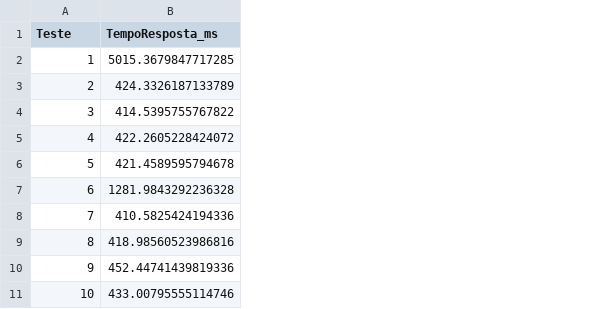
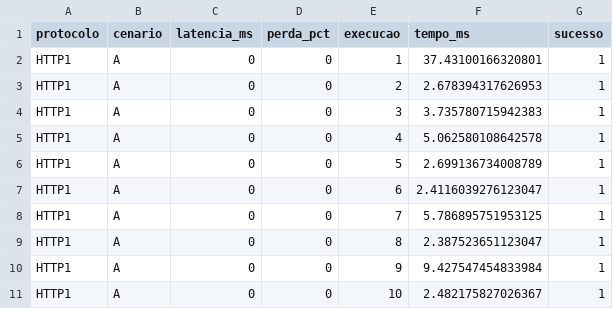
Before and after one commit to Millanus/Trabalho-de-Redes, a CSV file: resultados/resultados_http.csv, drawn as a sheet; removed rows and columns are numbered as before the commit, all else as after; the diff names each change by its address in the sheet, - before the commit and + after, or states it on an @@ line.

Commit message:
Adiciona coleta do cenario A HTTP1 e HTTP3

```diff
--- a/resultados/resultados_http.csv
+++ b/resultados/resultados_http.csv
+column A (protocolo), rows 2-11: all HTTP1
+column B (cenario), rows 2-11: all A
+column C (latencia_ms), rows 2-11: all 0
+column D (perda_pct), rows 2-11: all 0
-column B (TempoResposta_ms), rows 2-11: 5015.3679847717285 | 424.3326187133789 | 414.5395755767822 | 422.2605228424072 | 421.4589595794678 | 1281.9843292236328 | 410.5825424194336 | 418.98560523986816 | 452.44741439819336 | 433.00795555114746
+column F (tempo_ms), rows 2-11: 37.43100166320801 | 2.678394317626953 | 3.735780715942383 | 5.062580108642578 | 2.699136734008789 | 2.4116039276123047 | 5.786895751953125 | 2.387523651123047 | 9.427547454833984 | 2.482175827026367
+column G (sucesso), rows 2-11: all 1
-E1: Teste
+E1: execucao
```
Also changed, not shown: 2 other files.
